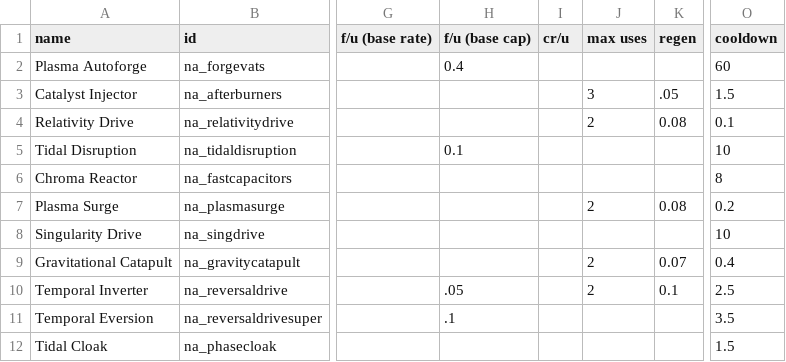
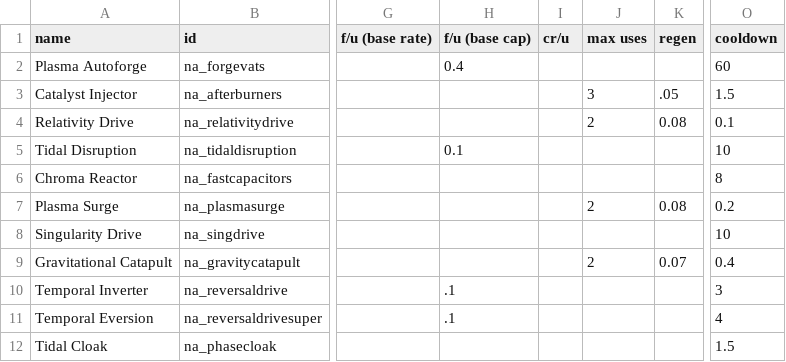
Before and after one commit to YukiMonsai/nightcross-armory, a CSV file: data/shipsystems/ship_systems.csv, drawn as a sheet; only a part is shown, gaps mark what is left out; the diff names each change by its address in the sheet, - before the commit and + after, or states it on an @@ line.

```diff
--- a/data/shipsystems/ship_systems.csv
+++ b/data/shipsystems/ship_systems.csv
-H10 (f/u (base cap)): .05
+H10 (f/u (base cap)): .1
-J10 (max uses): 2
+J10 (max uses): (empty)
-K10 (regen): 0.1
+K10 (regen): (empty)
-O10 (cooldown): 2.5
+O10 (cooldown): 3
-O11 (cooldown): 3.5
+O11 (cooldown): 4
```
Also changed, not shown: data/weapons/weapon_data.csv, 11 other files.
